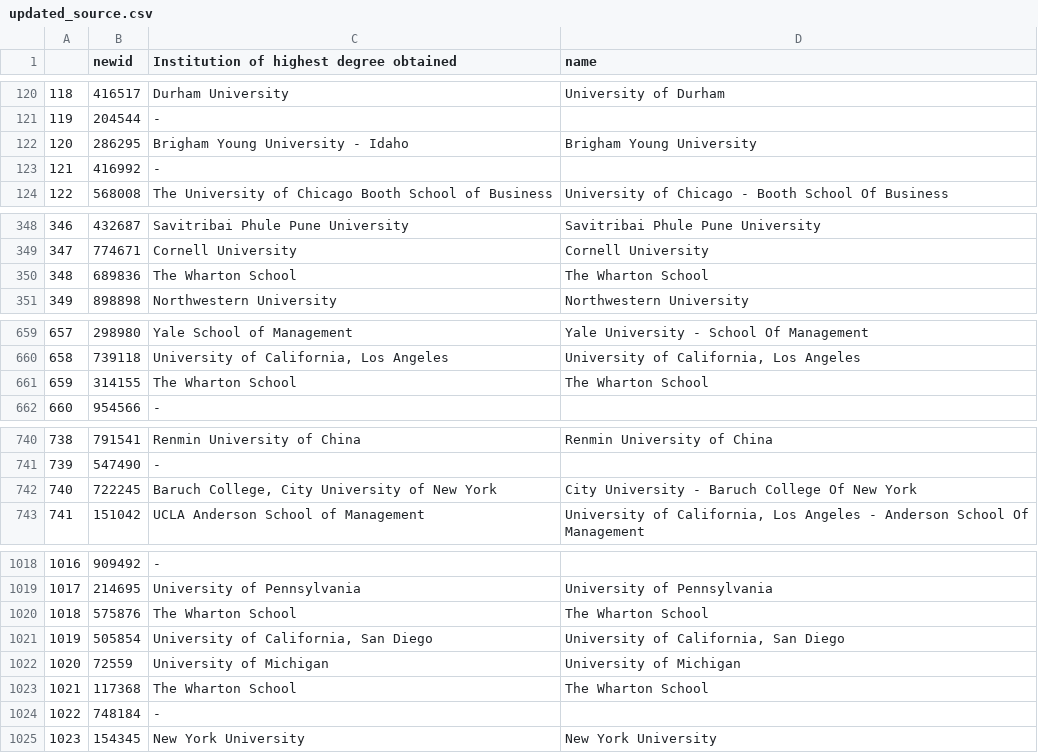
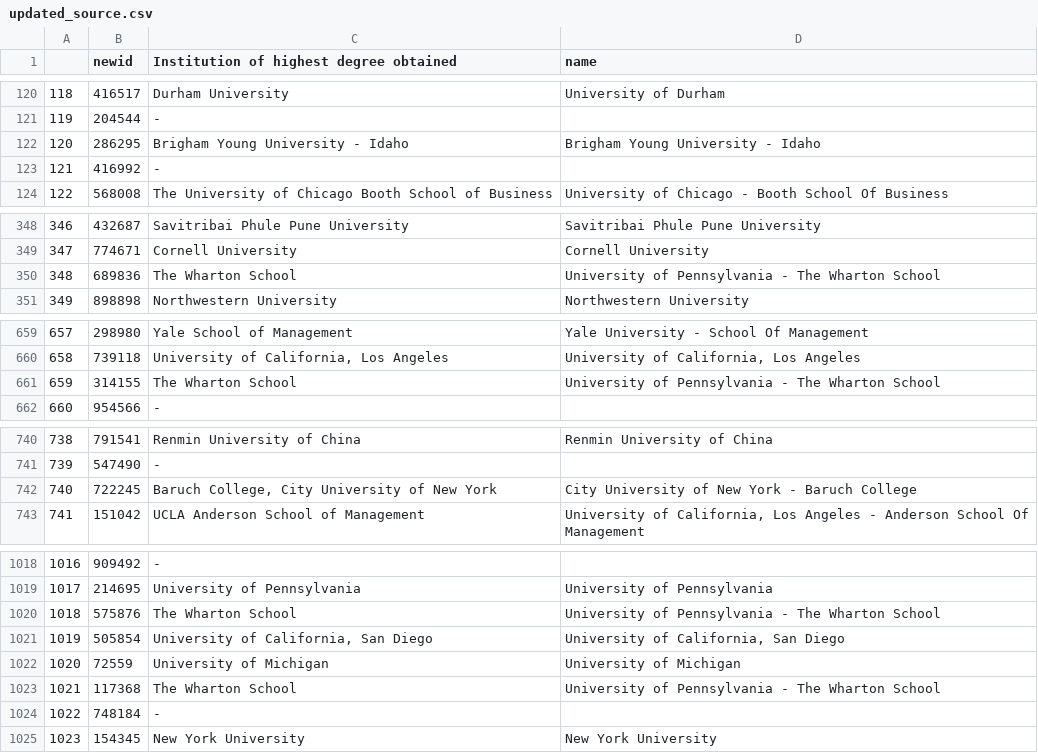
Before and after one commit to alanyanglex/uchicago-intern, a CSV file: data/updated_source.csv, drawn as a sheet; only a part is shown, gaps mark what is left out; the diff covers the shown part only.

```diff
--- a/data/updated_source.csv
+++ b/data/updated_source.csv
@@ -121,3 +121,3 @@
 119,204544,-,
-120,286295,Brigham Young University - Idaho,Brigham Young University
+120,286295,Brigham Young University - Idaho,Brigham Young University - Idaho
 121,416992,-,
@@ -349,3 +349,3 @@
 347,774671,Cornell University,Cornell University
-348,689836,The Wharton School,The Wharton School
+348,689836,The Wharton School,University of Pennsylvania - The Wharton School
 349,898898,Northwestern University,Northwestern University
@@ -660,3 +660,3 @@
 658,739118,"University of California, Los Angeles","University of California, Los Angeles"
-659,314155,The Wharton School,The Wharton School
+659,314155,The Wharton School,University of Pennsylvania - The Wharton School
 660,954566,-,
@@ -741,3 +741,3 @@
 739,547490,-,
-740,722245,"Baruch College, City University of New York",City University - Baruch College Of New York
+740,722245,"Baruch College, City University of New York",City University of New York - Baruch College
 741,151042,UCLA Anderson School of Management,"University of California, Los Angeles - Anderson School Of Management"
@@ -1019,6 +1019,6 @@
 1017,214695,University of Pennsylvania,University of Pennsylvania
-1018,575876,The Wharton School,The Wharton School
+1018,575876,The Wharton School,University of Pennsylvania - The Wharton School
 1019,505854,"University of California, San Diego","University of California, San Diego"
 1020,72559,University of Michigan,University of Michigan
-1021,117368,The Wharton School,The Wharton School
+1021,117368,The Wharton School,University of Pennsylvania - The Wharton School
 1022,748184,-,
```
Also changed, not shown: 7 edited cells elsewhere in this file, data/sanitize_rules.csv, data/scoreboard.csv, 4 other files.
